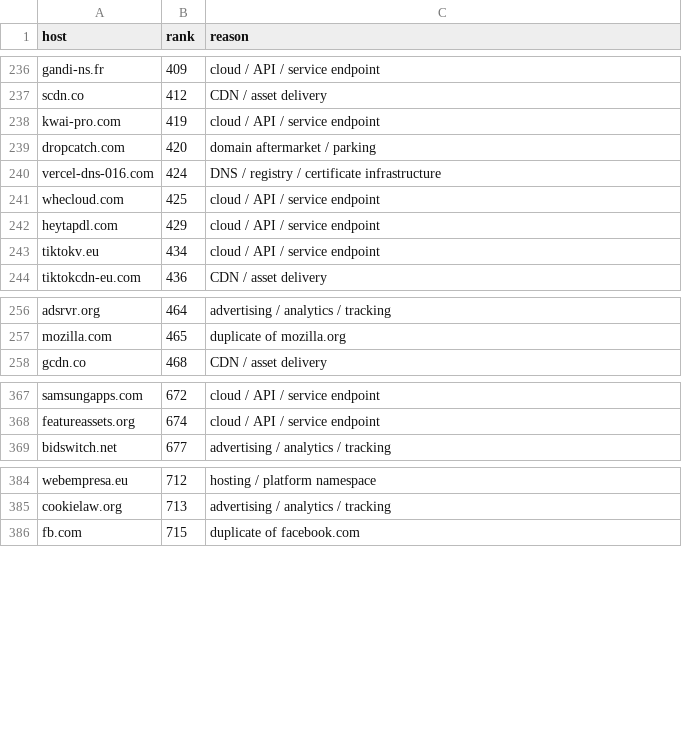
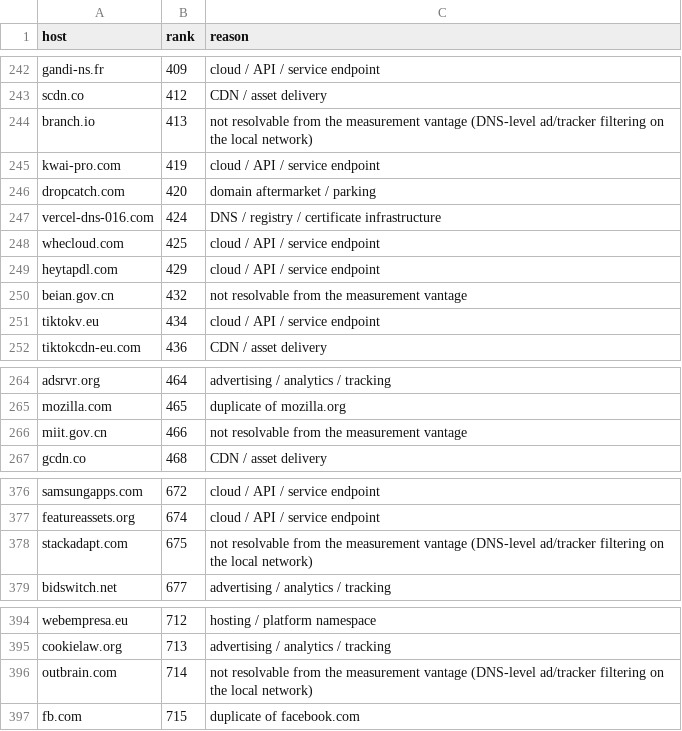
Before and after one commit to florianhoehn/robots-observatory, a CSV file: panel/excluded.csv, drawn as a sheet; only a part is shown, gaps mark what is left out; the diff covers the shown part only; the diff names each change by its address in the sheet, - before the commit and + after, or states it on an @@ line.

```diff
--- a/panel/excluded.csv
+++ b/panel/excluded.csv
+row 244: branch.io | 413 | not resolvable from the measurement vantage (DNS-level ad/tracker filtering on the local network)
+row 250: beian.gov.cn | 432 | not resolvable from the measurement vantage
+row 266: miit.gov.cn | 466 | not resolvable from the measurement vantage
+row 378: stackadapt.com | 675 | not resolvable from the measurement vantage (DNS-level ad/tracker filtering on the local network)
+row 396: outbrain.com | 714 | not resolvable from the measurement vantage (DNS-level ad/tracker filtering on the local network)
```
Also changed, not shown: 12 added rows elsewhere in this file, panel/panel-01.csv, panel/screen.csv, 4 other files.
